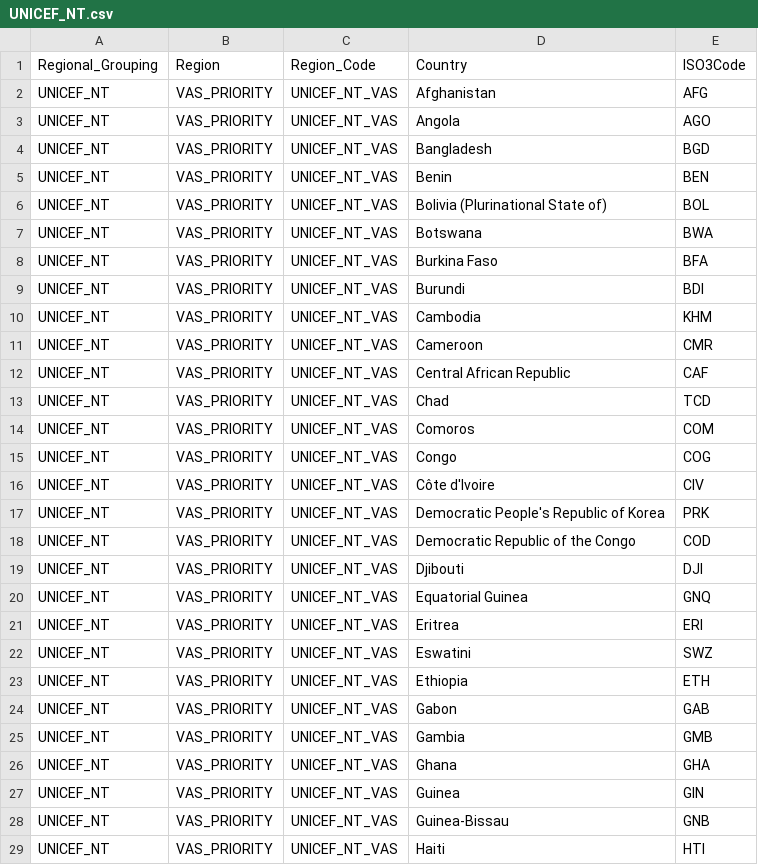
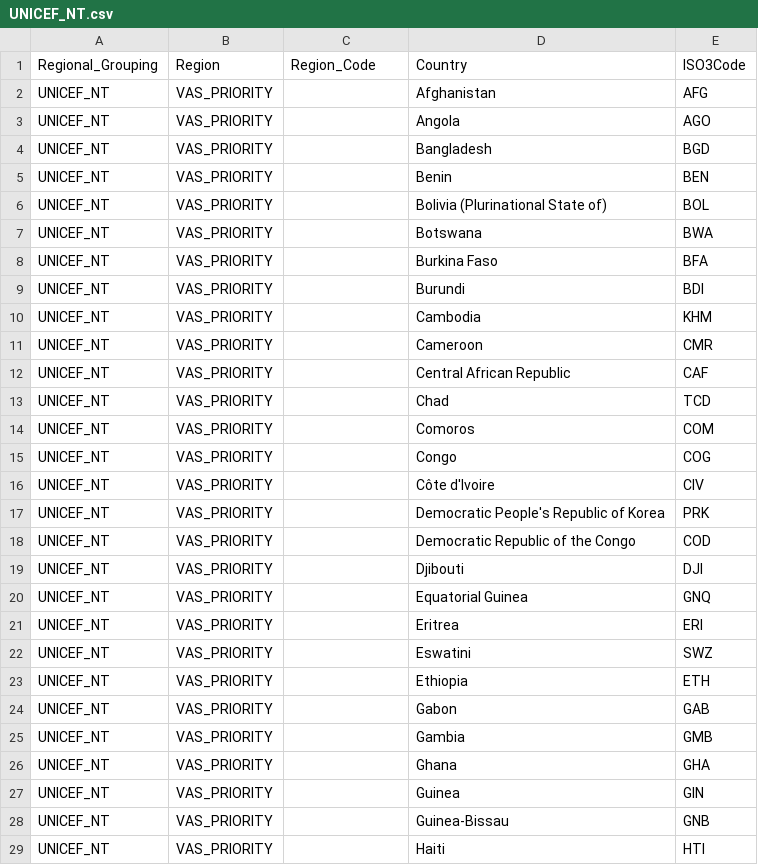
Before and after one commit to unicef-drp/Country-and-Region-Metadata, a CSV file: output/UNICEF_NT.csv, drawn as a sheet; only a part is shown; the diff covers the shown part only.

Commit message:
add functions to FAO and UNICEF_NT script and remove region_code for UNICEF_NT vas

```diff
--- a/output/UNICEF_NT.csv
+++ b/output/UNICEF_NT.csv
@@ -1,29 +1,29 @@
 Regional_Grouping,Region,Region_Code,Country,ISO3Code
-UNICEF_NT,VAS_PRIORITY,UNICEF_NT_VAS,Afghanistan,AFG
-UNICEF_NT,VAS_PRIORITY,UNICEF_NT_VAS,Angola,AGO
-UNICEF_NT,VAS_PRIORITY,UNICEF_NT_VAS,Bangladesh,BGD
-UNICEF_NT,VAS_PRIORITY,UNICEF_NT_VAS,Benin,BEN
-UNICEF_NT,VAS_PRIORITY,UNICEF_NT_VAS,Bolivia (Plurinational State of),BOL
-UNICEF_NT,VAS_PRIORITY,UNICEF_NT_VAS,Botswana,BWA
-UNICEF_NT,VAS_PRIORITY,UNICEF_NT_VAS,Burkina Faso,BFA
-UNICEF_NT,VAS_PRIORITY,UNICEF_NT_VAS,Burundi,BDI
-UNICEF_NT,VAS_PRIORITY,UNICEF_NT_VAS,Cambodia,KHM
-UNICEF_NT,VAS_PRIORITY,UNICEF_NT_VAS,Cameroon,CMR
-UNICEF_NT,VAS_PRIORITY,UNICEF_NT_VAS,Central African Republic,CAF
-UNICEF_NT,VAS_PRIORITY,UNICEF_NT_VAS,Chad,TCD
-UNICEF_NT,VAS_PRIORITY,UNICEF_NT_VAS,Comoros,COM
-UNICEF_NT,VAS_PRIORITY,UNICEF_NT_VAS,Congo,COG
-UNICEF_NT,VAS_PRIORITY,UNICEF_NT_VAS,Côte d'Ivoire,CIV
-UNICEF_NT,VAS_PRIORITY,UNICEF_NT_VAS,Democratic People's Republic of Korea,PRK
-UNICEF_NT,VAS_PRIORITY,UNICEF_NT_VAS,Democratic Republic of the Congo,COD
-UNICEF_NT,VAS_PRIORITY,UNICEF_NT_VAS,Djibouti,DJI
-UNICEF_NT,VAS_PRIORITY,UNICEF_NT_VAS,Equatorial Guinea,GNQ
-UNICEF_NT,VAS_PRIORITY,UNICEF_NT_VAS,Eritrea,ERI
-UNICEF_NT,VAS_PRIORITY,UNICEF_NT_VAS,Eswatini,SWZ
-UNICEF_NT,VAS_PRIORITY,UNICEF_NT_VAS,Ethiopia,ETH
-UNICEF_NT,VAS_PRIORITY,UNICEF_NT_VAS,Gabon,GAB
-UNICEF_NT,VAS_PRIORITY,UNICEF_NT_VAS,Gambia,GMB
-UNICEF_NT,VAS_PRIORITY,UNICEF_NT_VAS,Ghana,GHA
-UNICEF_NT,VAS_PRIORITY,UNICEF_NT_VAS,Guinea,GIN
-UNICEF_NT,VAS_PRIORITY,UNICEF_NT_VAS,Guinea-Bissau,GNB
-UNICEF_NT,VAS_PRIORITY,UNICEF_NT_VAS,Haiti,HTI
+UNICEF_NT,VAS_PRIORITY,,Afghanistan,AFG
+UNICEF_NT,VAS_PRIORITY,,Angola,AGO
+UNICEF_NT,VAS_PRIORITY,,Bangladesh,BGD
+UNICEF_NT,VAS_PRIORITY,,Benin,BEN
+UNICEF_NT,VAS_PRIORITY,,Bolivia (Plurinational State of),BOL
+UNICEF_NT,VAS_PRIORITY,,Botswana,BWA
+UNICEF_NT,VAS_PRIORITY,,Burkina Faso,BFA
+UNICEF_NT,VAS_PRIORITY,,Burundi,BDI
+UNICEF_NT,VAS_PRIORITY,,Cambodia,KHM
+UNICEF_NT,VAS_PRIORITY,,Cameroon,CMR
+UNICEF_NT,VAS_PRIORITY,,Central African Republic,CAF
+UNICEF_NT,VAS_PRIORITY,,Chad,TCD
+UNICEF_NT,VAS_PRIORITY,,Comoros,COM
+UNICEF_NT,VAS_PRIORITY,,Congo,COG
+UNICEF_NT,VAS_PRIORITY,,Côte d'Ivoire,CIV
+UNICEF_NT,VAS_PRIORITY,,Democratic People's Republic of Korea,PRK
+UNICEF_NT,VAS_PRIORITY,,Democratic Republic of the Congo,COD
+UNICEF_NT,VAS_PRIORITY,,Djibouti,DJI
+UNICEF_NT,VAS_PRIORITY,,Equatorial Guinea,GNQ
+UNICEF_NT,VAS_PRIORITY,,Eritrea,ERI
+UNICEF_NT,VAS_PRIORITY,,Eswatini,SWZ
+UNICEF_NT,VAS_PRIORITY,,Ethiopia,ETH
+UNICEF_NT,VAS_PRIORITY,,Gabon,GAB
+UNICEF_NT,VAS_PRIORITY,,Gambia,GMB
+UNICEF_NT,VAS_PRIORITY,,Ghana,GHA
+UNICEF_NT,VAS_PRIORITY,,Guinea,GIN
+UNICEF_NT,VAS_PRIORITY,,Guinea-Bissau,GNB
+UNICEF_NT,VAS_PRIORITY,,Haiti,HTI
```
Also changed, not shown: 36 edited cells elsewhere in this file, output/all_regions_long_format.csv, output/codebook_of_region_code_and_name.csv, 3 other files.
